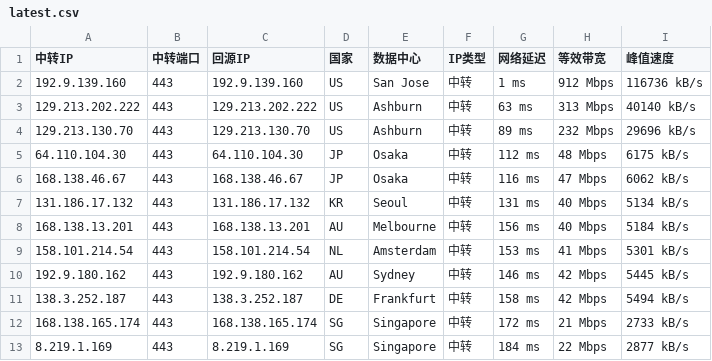
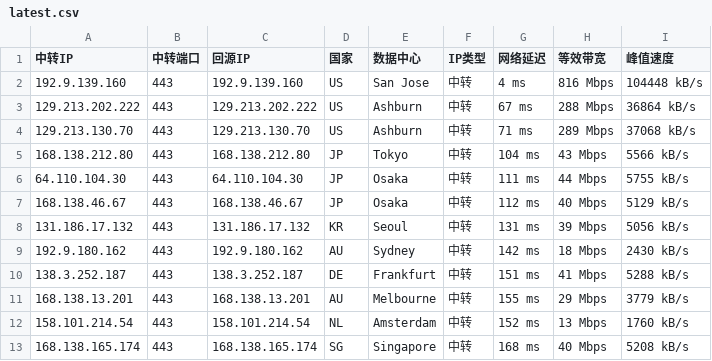
Before and after one commit to 520mmxx/CF-PROXYIP, a CSV file: latest.csv, drawn as a sheet; only a part is shown; the diff covers the shown part only.

```diff
--- a/latest.csv
+++ b/latest.csv
@@ -1,13 +1,13 @@
 中转IP,中转端口,回源IP,国家,数据中心,IP类型,网络延迟,等效带宽,峰值速度
-192.9.139.160,443,192.9.139.160,US,San Jose,中转,1 ms,912 Mbps,116736 kB/s
-129.213.202.222,443,129.213.202.222,US,Ashburn,中转,63 ms,313 Mbps,40140 kB/s
-129.213.130.70,443,129.213.130.70,US,Ashburn,中转,89 ms,232 Mbps,29696 kB/s
-64.110.104.30,443,64.110.104.30,JP,Osaka,中转,112 ms,48 Mbps,6175 kB/s
-168.138.46.67,443,168.138.46.67,JP,Osaka,中转,116 ms,47 Mbps,6062 kB/s
-131.186.17.132,443,131.186.17.132,KR,Seoul,中转,131 ms,40 Mbps,5134 kB/s
-168.138.13.201,443,168.138.13.201,AU,Melbourne,中转,156 ms,40 Mbps,5184 kB/s
-158.101.214.54,443,158.101.214.54,NL,Amsterdam,中转,153 ms,41 Mbps,5301 kB/s
-192.9.180.162,443,192.9.180.162,AU,Sydney,中转,146 ms,42 Mbps,5445 kB/s
-138.3.252.187,443,138.3.252.187,DE,Frankfurt,中转,158 ms,42 Mbps,5494 kB/s
-168.138.165.174,443,168.138.165.174,SG,Singapore,中转,172 ms,21 Mbps,2733 kB/s
-8.219.1.169,443,8.219.1.169,SG,Singapore,中转,184 ms,22 Mbps,2877 kB/s
+192.9.139.160,443,192.9.139.160,US,San Jose,中转,4 ms,816 Mbps,104448 kB/s
+129.213.202.222,443,129.213.202.222,US,Ashburn,中转,67 ms,288 Mbps,36864 kB/s
+129.213.130.70,443,129.213.130.70,US,Ashburn,中转,71 ms,289 Mbps,37068 kB/s
+168.138.212.80,443,168.138.212.80,JP,Tokyo,中转,104 ms,43 Mbps,5566 kB/s
+64.110.104.30,443,64.110.104.30,JP,Osaka,中转,111 ms,44 Mbps,5755 kB/s
+168.138.46.67,443,168.138.46.67,JP,Osaka,中转,112 ms,40 Mbps,5129 kB/s
+131.186.17.132,443,131.186.17.132,KR,Seoul,中转,131 ms,39 Mbps,5056 kB/s
+192.9.180.162,443,192.9.180.162,AU,Sydney,中转,142 ms,18 Mbps,2430 kB/s
+138.3.252.187,443,138.3.252.187,DE,Frankfurt,中转,151 ms,41 Mbps,5288 kB/s
+168.138.13.201,443,168.138.13.201,AU,Melbourne,中转,155 ms,29 Mbps,3779 kB/s
+158.101.214.54,443,158.101.214.54,NL,Amsterdam,中转,152 ms,13 Mbps,1760 kB/s
+168.138.165.174,443,168.138.165.174,SG,Singapore,中转,168 ms,40 Mbps,5208 kB/s
```
Also changed, not shown: 2 added rows, 2 removed rows and 8 edited cells elsewhere in this file.
